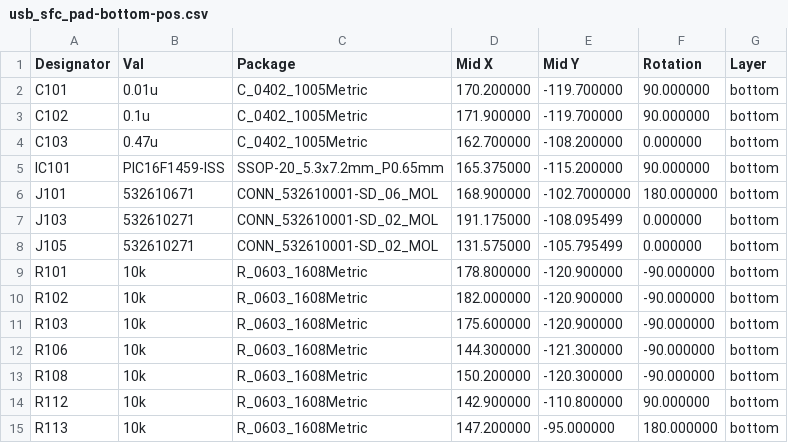
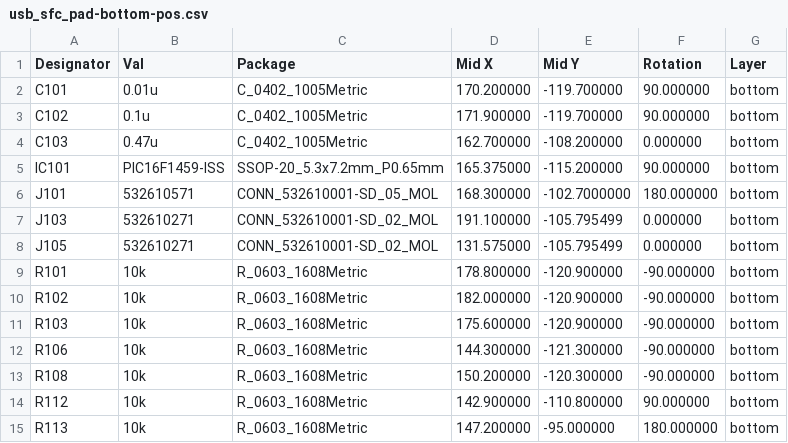
Before and after one commit to tachesimazzoca/retro-devices, a CSV file: usb-sfc-pad/kicad/usb_sfc_pad/fabrication/JLCPCB/bom/usb_sfc_pad-bottom-pos.csv, drawn as a sheet.

```diff
--- a/usb-sfc-pad/kicad/usb_sfc_pad/fabrication/JLCPCB/bom/usb_sfc_pad-bottom-pos.csv
+++ b/usb-sfc-pad/kicad/usb_sfc_pad/fabrication/JLCPCB/bom/usb_sfc_pad-bottom-pos.csv
@@ -5,4 +5,4 @@
 "IC101","PIC16F1459-ISS","SSOP-20_5.3x7.2mm_P0.65mm",165.375000,-115.200000,90.000000,bottom
-"J101","532610671","CONN_532610001-SD_06_MOL",168.900000,-102.7000000,180.000000,bottom
-"J103","532610271","CONN_532610001-SD_02_MOL",191.175000,-108.095499,0.000000,bottom
+"J101","532610571","CONN_532610001-SD_05_MOL",168.300000,-102.7000000,180.000000,bottom
+"J103","532610271","CONN_532610001-SD_02_MOL",191.100000,-105.795499,0.000000,bottom
 "J105","532610271","CONN_532610001-SD_02_MOL",131.575000,-105.795499,0.000000,bottom
```
Also changed, not shown: usb-sfc-pad/kicad/usb_sfc_pad/fabrication/JLCPCB/bom/usb_sfc_pad-bom.csv, 15 other files.
